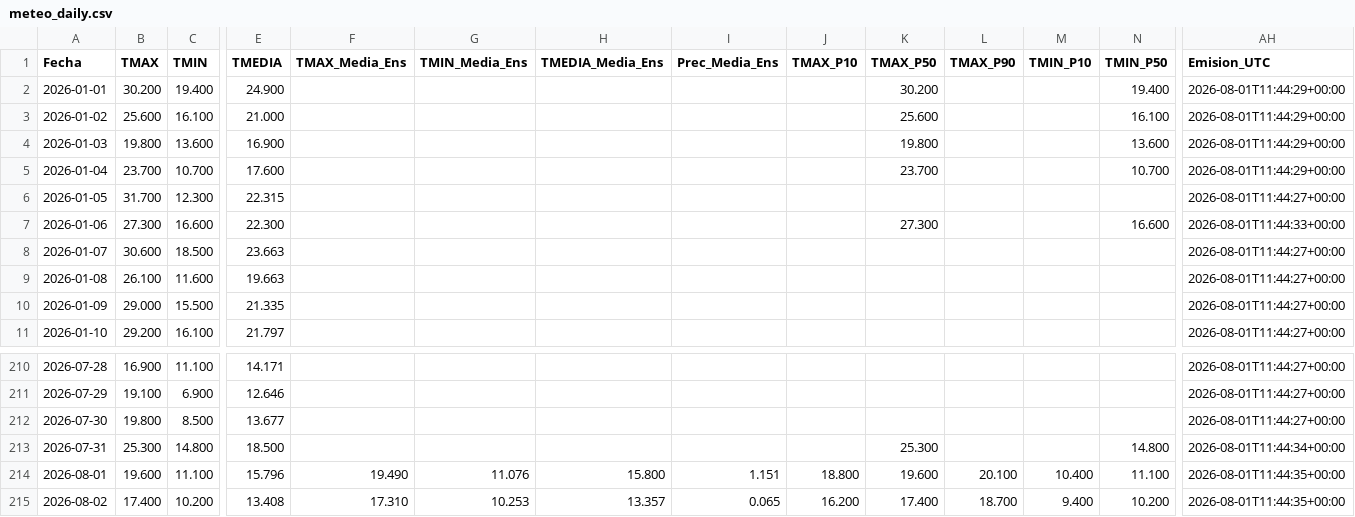
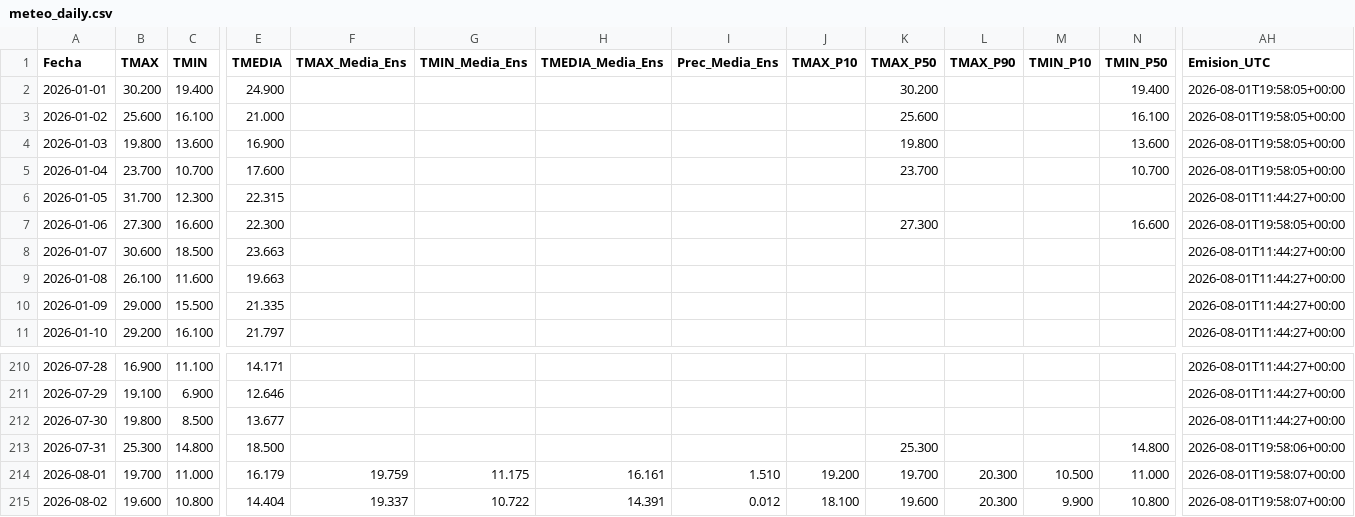
Before and after one commit to PREDWEEM/LOLIUM-PERGA2026, a CSV file: meteo_daily.csv, drawn as a sheet; only a part is shown, gaps mark what is left out; the diff covers the shown part only; the diff names each change by its address in the sheet, - before the commit and + after, or states it on an @@ line.

```diff
--- a/meteo_daily.csv
+++ b/meteo_daily.csv
-AH2:AH5 (Emision_UTC): 2026-08-01T11:44:29+00:00
+AH2:AH5 (Emision_UTC): 2026-08-01T19:58:05+00:00
-AH7 (Emision_UTC): 2026-08-01T11:44:33+00:00
+AH7 (Emision_UTC): 2026-08-01T19:58:05+00:00
-AH213 (Emision_UTC): 2026-08-01T11:44:34+00:00
+AH213 (Emision_UTC): 2026-08-01T19:58:06+00:00
-B214 (TMAX): 19.600
+B214 (TMAX): 19.700
-C214 (TMIN): 11.100
+C214 (TMIN): 11.000
-E214 (TMEDIA): 15.796
+E214 (TMEDIA): 16.179
-F214 (TMAX_Media_Ens): 19.490
+F214 (TMAX_Media_Ens): 19.759
-G214 (TMIN_Media_Ens): 11.076
+G214 (TMIN_Media_Ens): 11.175
-H214 (TMEDIA_Media_Ens): 15.800
+H214 (TMEDIA_Media_Ens): 16.161
-I214 (Prec_Media_Ens): 1.151
+I214 (Prec_Media_Ens): 1.510
-J214 (TMAX_P10): 18.800
+J214 (TMAX_P10): 19.200
-K214 (TMAX_P50): 19.600
+K214 (TMAX_P50): 19.700
-L214 (TMAX_P90): 20.100
+L214 (TMAX_P90): 20.300
-M214 (TMIN_P10): 10.400
+M214 (TMIN_P10): 10.500
-N214 (TMIN_P50): 11.100
+N214 (TMIN_P50): 11.000
-AH214:AH215 (Emision_UTC): 2026-08-01T11:44:35+00:00
+AH214:AH215 (Emision_UTC): 2026-08-01T19:58:07+00:00
-B215 (TMAX): 17.400
+B215 (TMAX): 19.600
-C215 (TMIN): 10.200
+C215 (TMIN): 10.800
-E215 (TMEDIA): 13.408
+E215 (TMEDIA): 14.404
-F215 (TMAX_Media_Ens): 17.310
+F215 (TMAX_Media_Ens): 19.337
-G215 (TMIN_Media_Ens): 10.253
+G215 (TMIN_Media_Ens): 10.722
-H215 (TMEDIA_Media_Ens): 13.357
+H215 (TMEDIA_Media_Ens): 14.391
-I215 (Prec_Media_Ens): 0.065
+I215 (Prec_Media_Ens): 0.012
-J215 (TMAX_P10): 16.200
+J215 (TMAX_P10): 18.100
-K215 (TMAX_P50): 17.400
+K215 (TMAX_P50): 19.600
-L215 (TMAX_P90): 18.700
+L215 (TMAX_P90): 20.300
-M215 (TMIN_P10): 9.400
+M215 (TMIN_P10): 9.900
-N215 (TMIN_P50): 10.200
+N215 (TMIN_P50): 10.800
```
Also changed, not shown: 118 edited cells elsewhere in this file, 2 other files.
